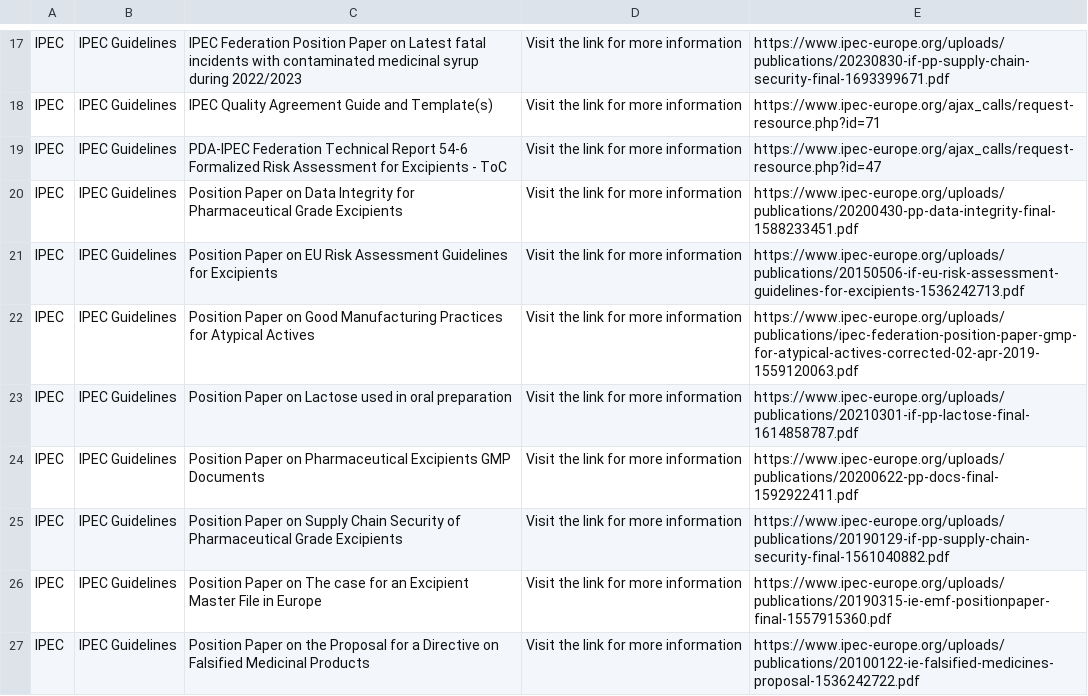
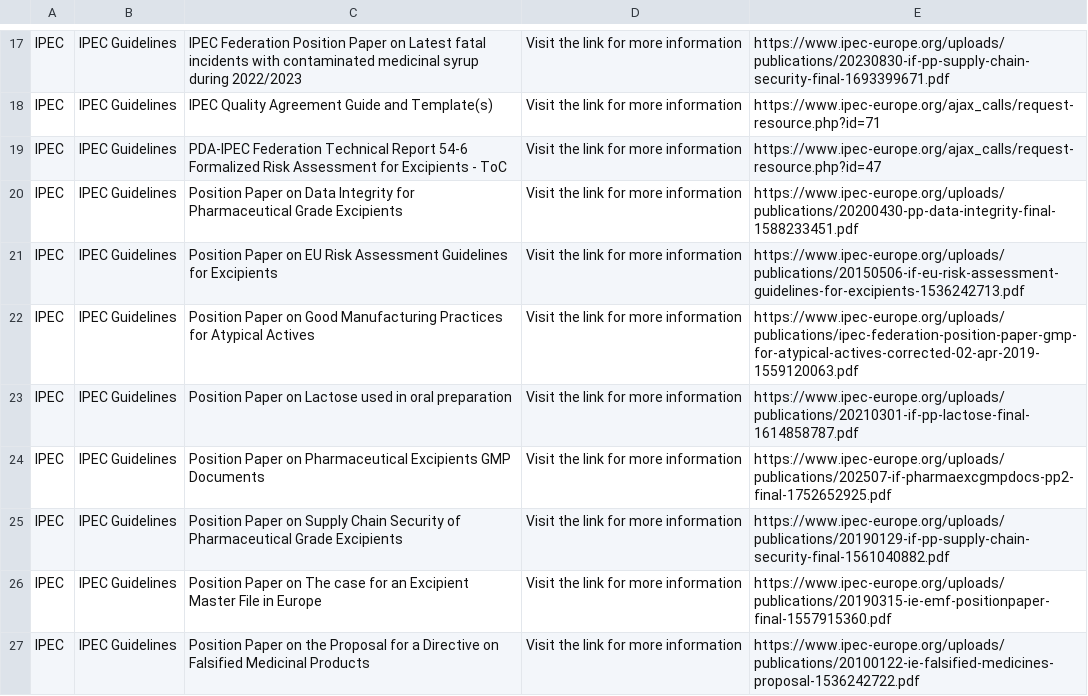
Before and after one commit to MartinCKing/Standards-Selector, a CSV file: Guidance_IPEC.csv, drawn as a sheet; only a part is shown, gaps mark what is left out.

Commit message:
Update Guidance_IPEC.csv

```diff
--- a/Guidance_IPEC.csv
+++ b/Guidance_IPEC.csv
@@ -23,3 +23,3 @@ IPEC,IPEC Guidelines,Position Paper on Good Manufacturing Practices for Atypical
 IPEC,IPEC Guidelines,Position Paper on Lactose used in oral preparation,Visit the link for more information,https://www.ipec-europe.org/uploads/publications/20210301-if-pp-lactose-final-1614858787.pdf,
-IPEC,IPEC Guidelines,Position Paper on Pharmaceutical Excipients GMP Documents,Visit the link for more information,https://www.ipec-europe.org/uploads/publications/20200622-pp-docs-final-1592922411.pdf,
+IPEC,IPEC Guidelines,Position Paper on Pharmaceutical Excipients GMP Documents,Visit the link for more information,https://www.ipec-europe.org/uploads/publications/202507-if-pharmaexcgmpdocs-pp2-final-1752652925.pdf,
 IPEC,IPEC Guidelines,Position Paper on Supply Chain Security of Pharmaceutical Grade Excipients,Visit the link for more information,https://www.ipec-europe.org/uploads/publications/20190129-if-pp-supply-chain-security-final-1561040882.pdf,
```
